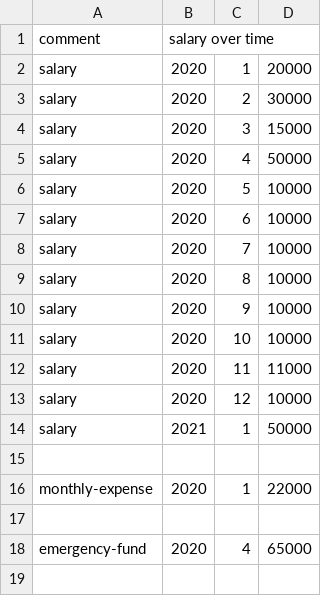
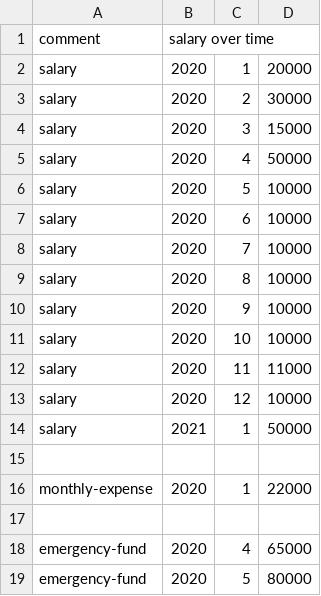
Before and after one commit to rameezk/financial-health-dashboard, a CSV file: example-data.csv, drawn as a sheet; the diff names each change by its address in the sheet, - before the commit and + after, or states it on an @@ line.

Commit message:
Show change from previous month emergency fund if available

```diff
--- a/example-data.csv
+++ b/example-data.csv
+row 19: emergency-fund | 2020 | 5 | 80000
```
Also changed, not shown: 3 other files.
